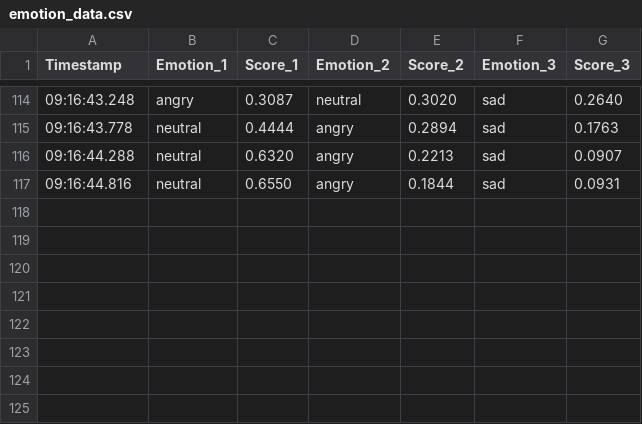
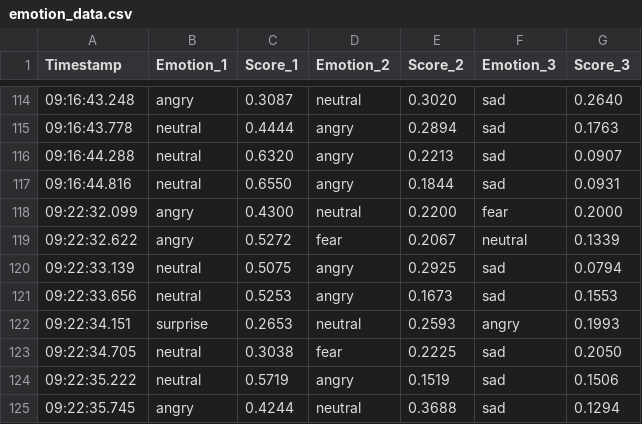
Before and after one commit to BoonePool/emotion_AI, a CSV file: emotion_data.csv, drawn as a sheet; only a part is shown, gaps mark what is left out.

Commit message:
Session: 2026-02-21 09:22:36

```diff
--- a/emotion_data.csv
+++ b/emotion_data.csv
@@ -117 +117,9 @@ Timestamp,Emotion_1,Score_1,Emotion_2,Score_2,Emotion_3,Score_3
 09:16:44.816,neutral,0.6550,angry,0.1844,sad,0.0931
+09:22:32.099,angry,0.4300,neutral,0.2200,fear,0.2000
+09:22:32.622,angry,0.5272,fear,0.2067,neutral,0.1339
+09:22:33.139,neutral,0.5075,angry,0.2925,sad,0.0794
+09:22:33.656,neutral,0.5253,angry,0.1673,sad,0.1553
+09:22:34.151,surprise,0.2653,neutral,0.2593,angry,0.1993
+09:22:34.705,neutral,0.3038,fear,0.2225,sad,0.2050
+09:22:35.222,neutral,0.5719,angry,0.1519,sad,0.1506
+09:22:35.745,angry,0.4244,neutral,0.3688,sad,0.1294
```
